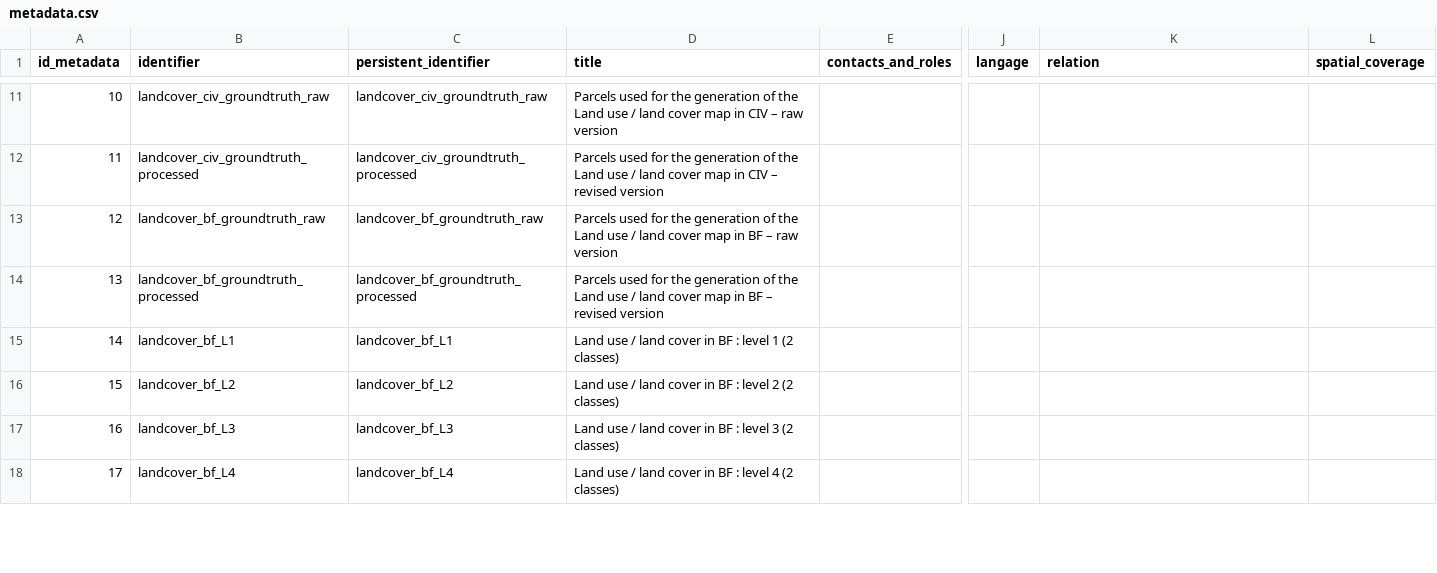
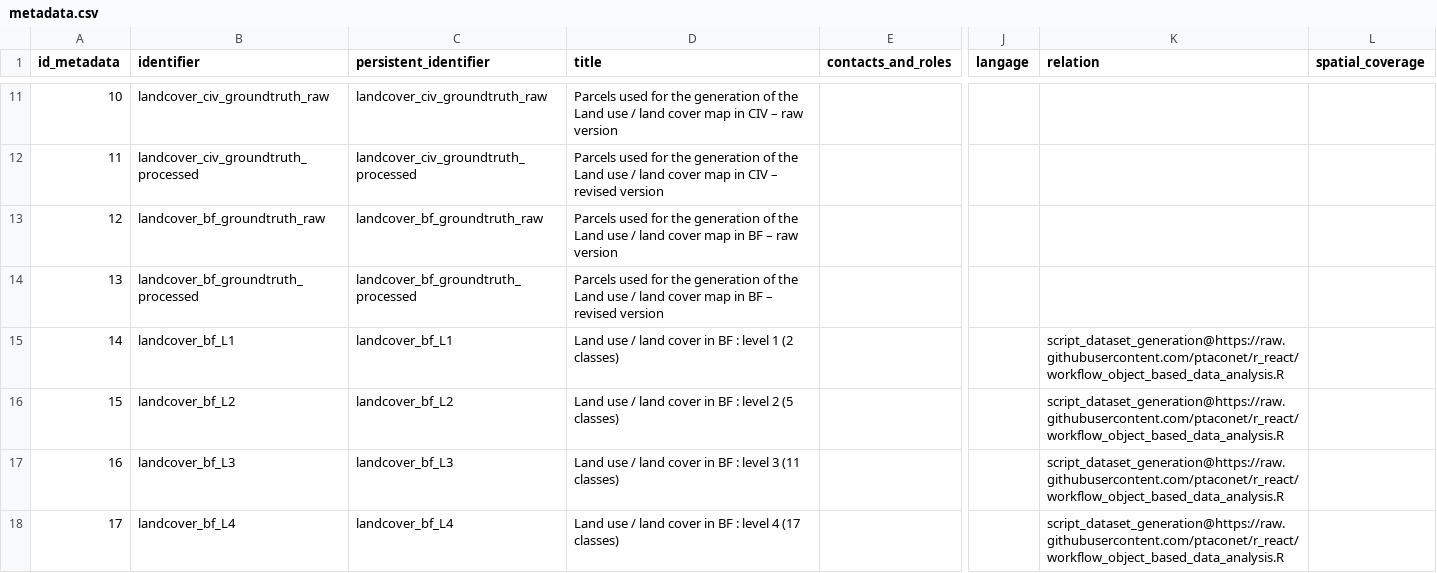
Before and after one commit to ptaconet/myRGISstuff, a CSV file: database/metadata.csv, drawn as a sheet; only a part is shown, gaps mark what is left out; the diff covers the shown part only; the diff names each change by its address in the sheet, - before the commit and + after, or states it on an @@ line.

Commit message:
update script

```diff
--- a/database/metadata.csv
+++ b/database/metadata.csv
-K15:K18 (relation): (empty)
+K15:K18 (relation): script_dataset_generation@https://raw.githubusercontent.com/ptaconet/r_react/workflow_object_based_data_analysis.R
-D16 (title): …level 2 (2 classes)
+D16 (title): …level 2 (5 classes)
-D17 (title): …level 3 (2 classes)
+D17 (title): …level 3 (11 classes)
-D18 (title): …level 4 (2 classes)
+D18 (title): …level 4 (17 classes)
```
Also changed, not shown: 6 added rows, 4 edited cells and row numbers in column A elsewhere in this file, 2 other files.
